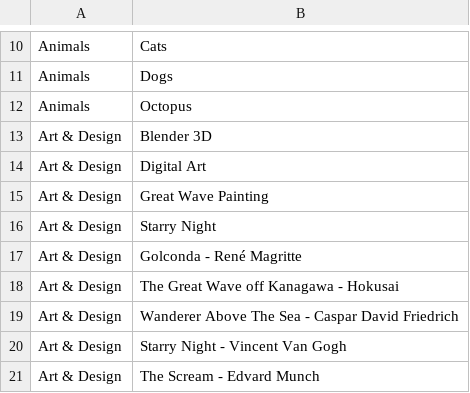
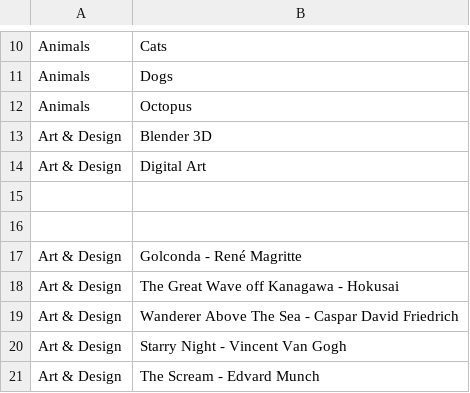
Before and after one commit to Xarnder/xander-wiles-website, a CSV file: assets/csv/Favorite Things Categorized Table - Favorite Things Categorized Table.csv, drawn as a sheet; only a part is shown, gaps mark what is left out.

```diff
--- a/assets/csv/Favorite Things Categorized Table - Favorite Things Categorized Table.csv
+++ b/assets/csv/Favorite Things Categorized Table - Favorite Things Categorized Table.csv
@@ -14,4 +14,4 @@ Art & Design,Blender 3D
 Art & Design,Digital Art
-Art & Design,Great Wave Painting
-Art & Design,Starry Night
+,
+,
 Art & Design,Golconda - René Magritte
```
Also changed, not shown: 1 other file.
